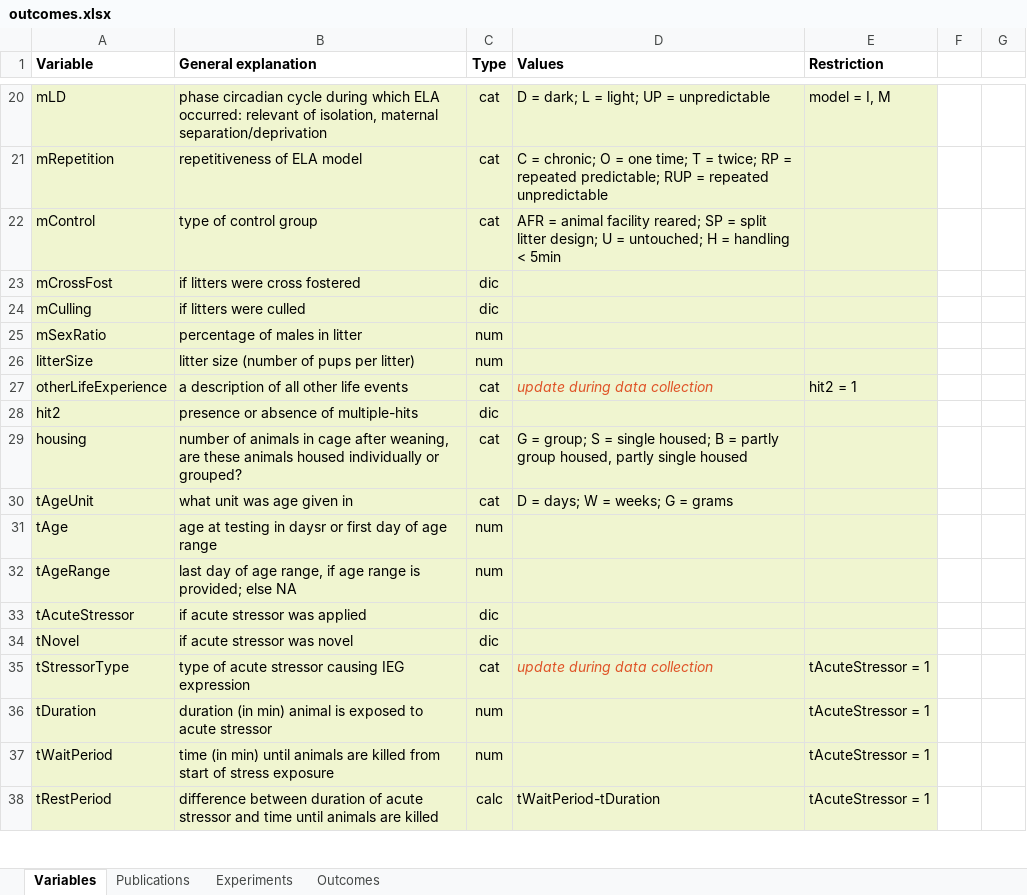
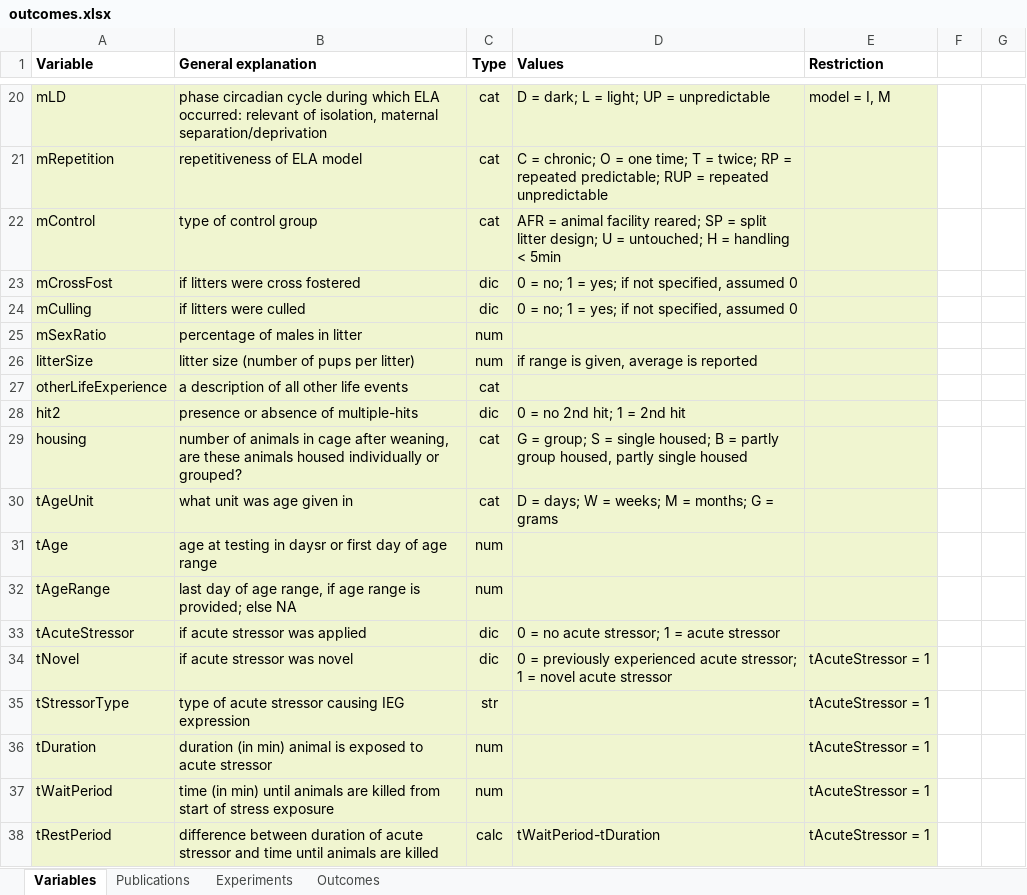
Before and after one commit to valeriabonapersona/mIEG, an Excel workbook: data/raw/outcomes.xlsx, sheet Variables, drawn as a sheet; only a part is shown, gaps mark what is left out; values as stored, in another font and other column widths than the file's, no borders; the diff covers the shown part only; the diff names each change by its address in the sheet, - before the commit and + after, or states it on an @@ line.

```diff
--- a/data/raw/outcomes.xlsx (sheet Variables)
+++ b/data/raw/outcomes.xlsx (sheet Variables)
-D23:D24 (Values): (empty)
+D23:D24 (Values): 0 = no; 1 = yes; if not specified, assumed 0
-D26 (Values): (empty)
+D26 (Values): if range is given, average is reported
-D27 (Values): update during data collection
+D27 (Values): (empty)
-E27 (Restriction): hit2 = 1
+E27 (Restriction): (empty)
-D28 (Values): (empty)
+D28 (Values): 0 = no 2nd hit; 1 = 2nd hit
-D30 (Values): D = days; W = weeks; G = grams
+D30 (Values): D = days; W = weeks; M = months; G = grams
-D33 (Values): (empty)
+D33 (Values): 0 = no acute stressor; 1 = acute stressor
-D34 (Values): (empty)
+D34 (Values): 0 = previously experienced acute stressor; 1 = novel acute stressor
-E34 (Restriction): (empty)
+E34 (Restriction): tAcuteStressor = 1
-C35 (Type): cat
+C35 (Type): str
-D35 (Values): update during data collection
+D35 (Values): (empty)
```
Also changed, not shown: 1 added row, 28 edited cells and cell formats elsewhere in this sheet, sheet Outcomes, sheet Experiments, sheet Publications.
